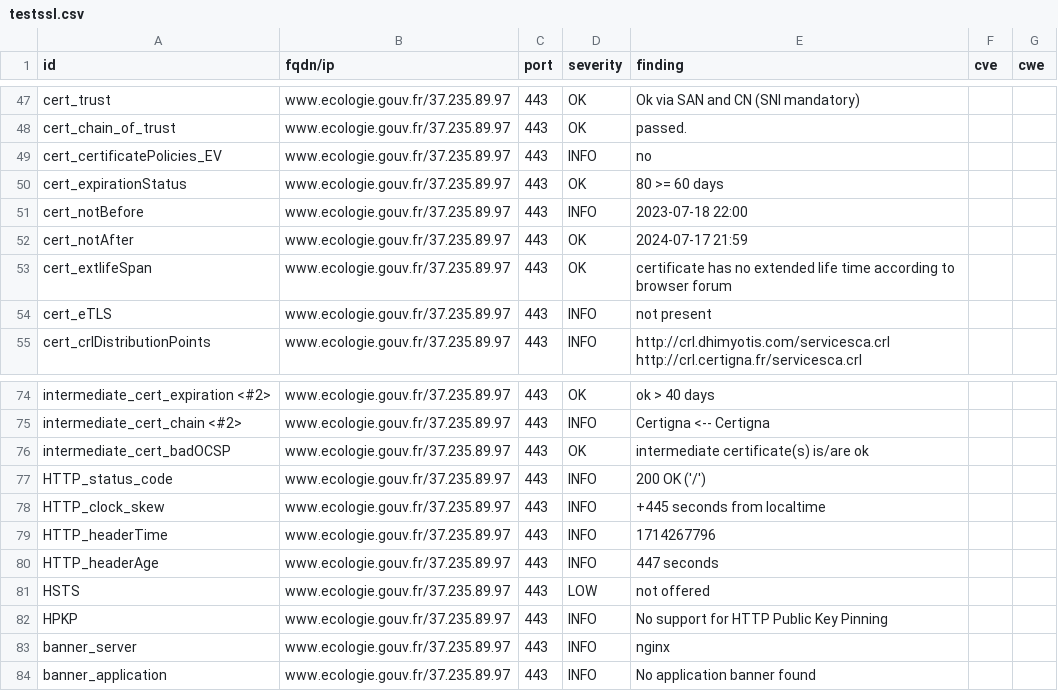
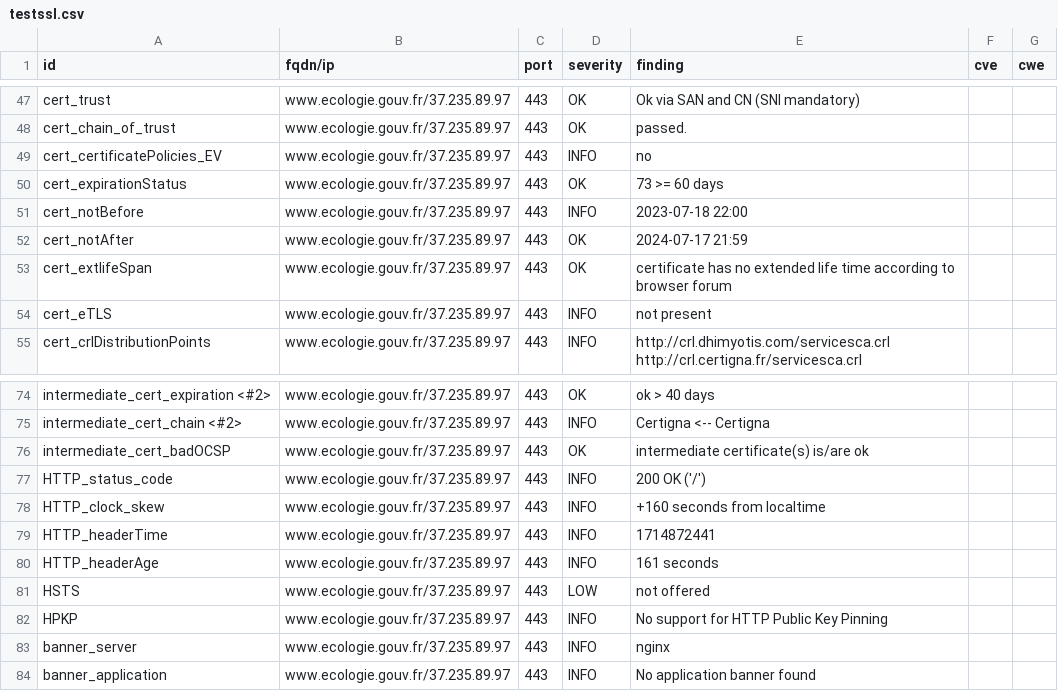
Before and after one commit to MTES-MCT/CGDD-BUN, a CSV file: results/aHR0cHM6Ly93d3cuZWNvbG9naWUuZ291di5mci9vdWlwdWI=/testssl.csv, drawn as a sheet; only a part is shown, gaps mark what is left out.

```diff
--- a/results/aHR0cHM6Ly93d3cuZWNvbG9naWUuZ291di5mci9vdWlwdWI=/testssl.csv
+++ b/results/aHR0cHM6Ly93d3cuZWNvbG9naWUuZ291di5mci9vdWlwdWI=/testssl.csv
@@ -49,3 +49,3 @@
 "cert_certificatePolicies_EV","www.ecologie.gouv.fr/37.235.89.97","443","INFO","no","",""
-"cert_expirationStatus","www.ecologie.gouv.fr/37.235.89.97","443","OK","80 >= 60 days","",""
+"cert_expirationStatus","www.ecologie.gouv.fr/37.235.89.97","443","OK","73 >= 60 days","",""
 "cert_notBefore","www.ecologie.gouv.fr/37.235.89.97","443","INFO","2023-07-18 22:00","",""
@@ -77,5 +77,5 @@
 "HTTP_status_code","www.ecologie.gouv.fr/37.235.89.97","443","INFO","200 OK ('/')","",""
-"HTTP_clock_skew","www.ecologie.gouv.fr/37.235.89.97","443","INFO","+445 seconds from localtime","",""
-"HTTP_headerTime","www.ecologie.gouv.fr/37.235.89.97","443","INFO","1714267796","",""
-"HTTP_headerAge","www.ecologie.gouv.fr/37.235.89.97","443","INFO","447 seconds","",""
+"HTTP_clock_skew","www.ecologie.gouv.fr/37.235.89.97","443","INFO","+160 seconds from localtime","",""
+"HTTP_headerTime","www.ecologie.gouv.fr/37.235.89.97","443","INFO","1714872441","",""
+"HTTP_headerAge","www.ecologie.gouv.fr/37.235.89.97","443","INFO","161 seconds","",""
 "HSTS","www.ecologie.gouv.fr/37.235.89.97","443","LOW","not offered","",""
```
Also changed, not shown: 7 other files.
